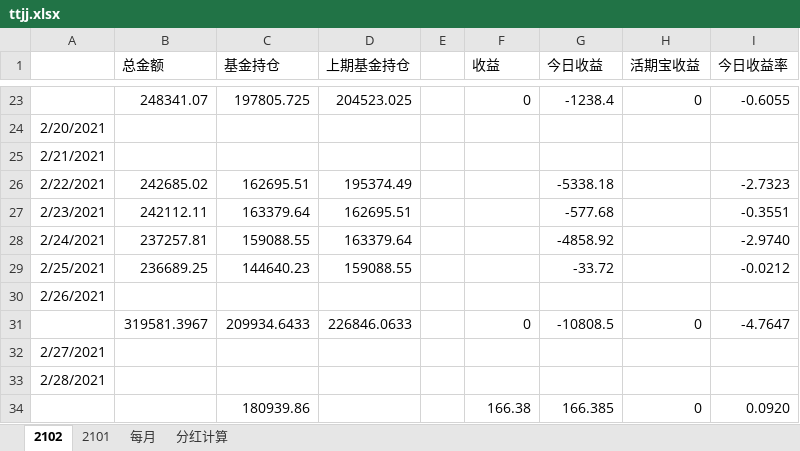
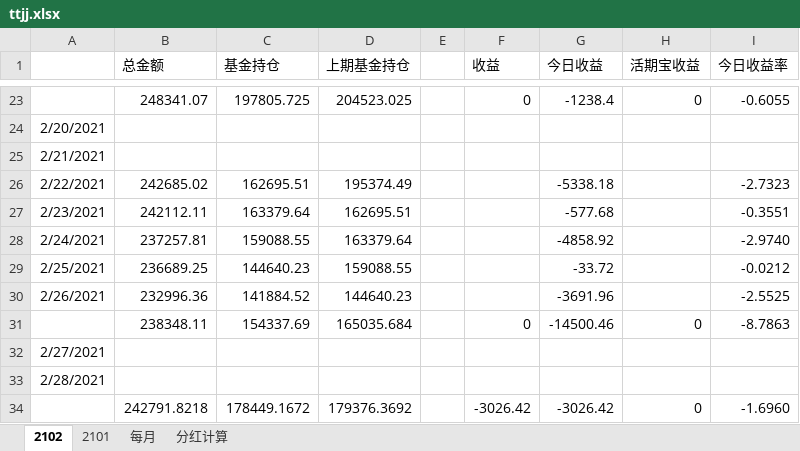
Before and after one commit to czl315/ttjj, an Excel workbook: src/main/java/ttjj/doc/ttjj.xlsx, sheet 2102, drawn as a sheet; only a part is shown, gaps mark what is left out; values as stored, in another font and other column widths than the file's, no borders; removed rows and columns are numbered as before the commit, all else as after; the diff names each change by its address in the sheet, - before the commit and + after, or states it on an @@ line.

```diff
--- a/src/main/java/ttjj/doc/ttjj.xlsx (sheet 2102)
+++ b/src/main/java/ttjj/doc/ttjj.xlsx (sheet 2102)
-B30 (总金额): (empty)
+B30 (总金额): 232996.36
-C30 (基金持仓): (empty)
+C30 (基金持仓): 141884.52
-D30 (上期基金持仓): (empty)
+D30 (上期基金持仓): 144640.23
-G30 (今日收益): (empty)
+G30 (今日收益): -3691.96
-I30 (今日收益率): (empty)
+I30 (今日收益率): -2.5525
-row 31:  | 319581.3967 | 209934.6433 | 226846.0633 |  | 0 | -10808.5 | 0 | -4.7647
+row 31:  | 238348.11 | 154337.69 | 165035.684 |  | 0 | -14500.46 | 0 | -8.7863
-row 34:  |  | 180939.86 |  |  | 166.38 | 166.385 | 0 | 0.0920
+row 34:  | 242791.8218 | 178449.1672 | 179376.3692 |  | -3026.42 | -3026.42 | 0 | -1.6960
```
Also changed, not shown: src/main/java/game/lscs-202101.xlsx, 4 other files.
